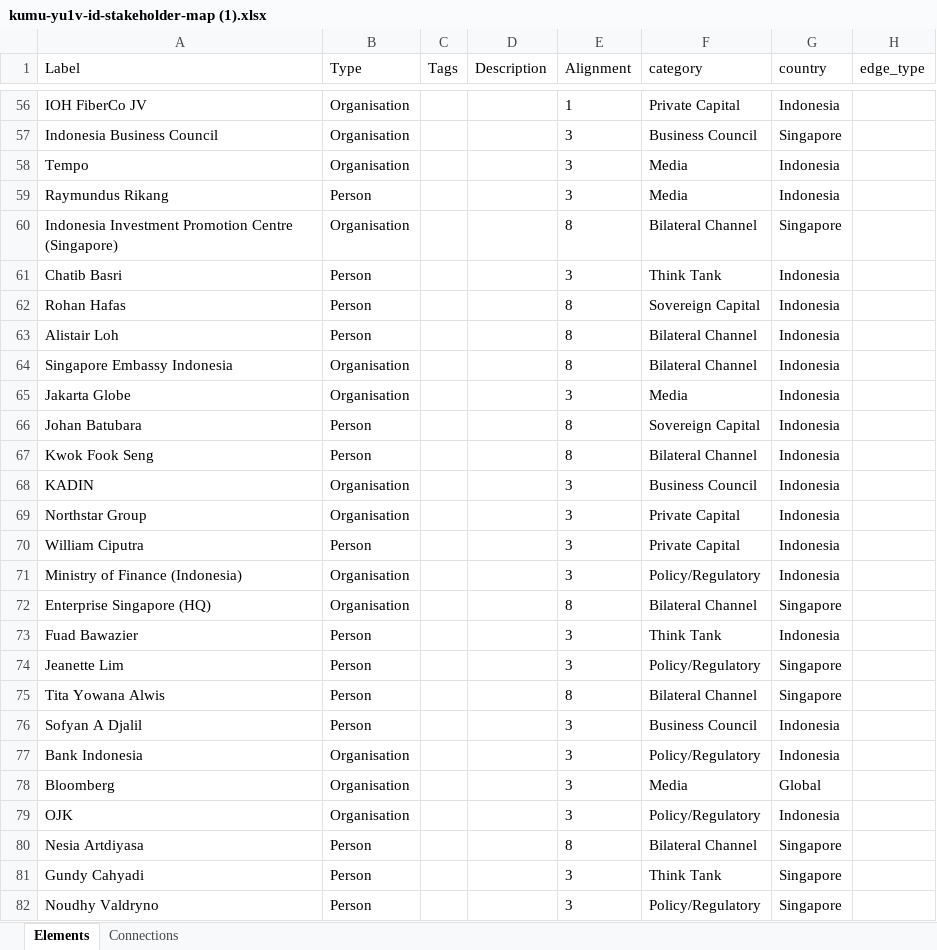
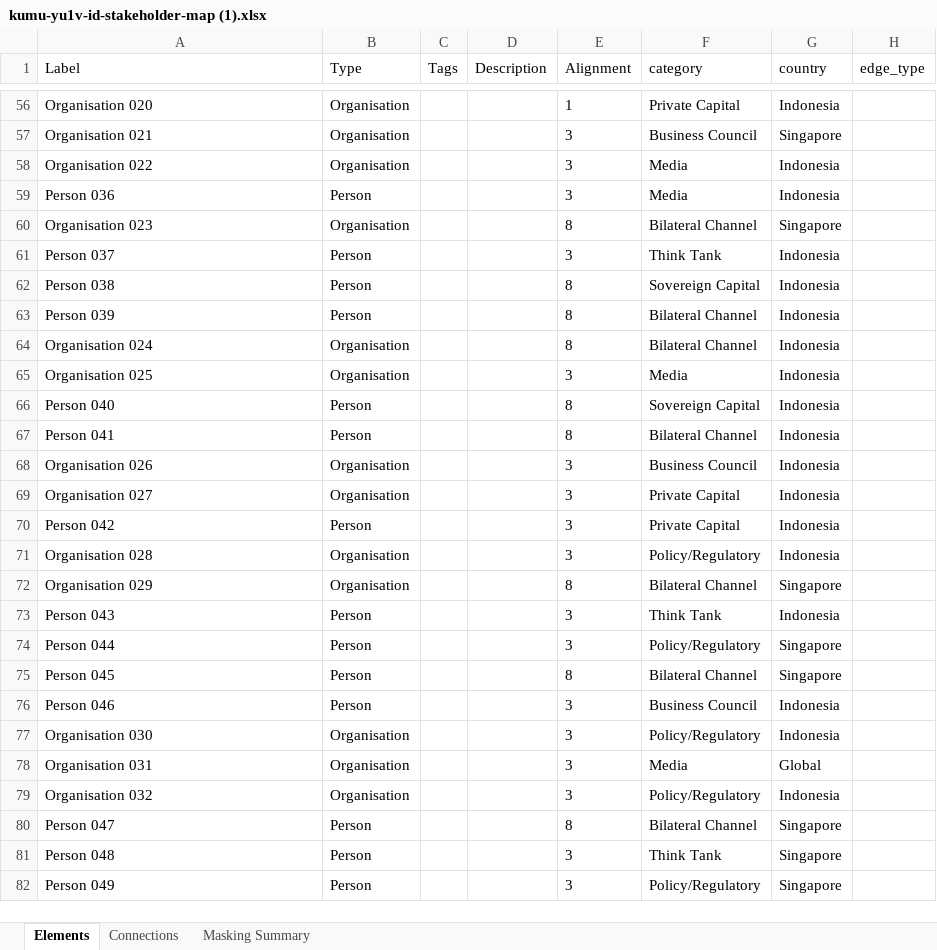
Before and after one commit to limgabriel/singtel_rolodex, an Excel workbook: kumu-yu1v-id-stakeholder-map (1).xlsx, sheet Elements, drawn as a sheet; only a part is shown, gaps mark what is left out; values as stored, in another font and other column widths than the file's, no borders; the diff covers the shown part only; the diff names each change by its address in the sheet, - before the commit and + after, or states it on an @@ line.

```diff
--- a/kumu-yu1v-id-stakeholder-map (1).xlsx (sheet Elements)
+++ b/kumu-yu1v-id-stakeholder-map (1).xlsx (sheet Elements)
+sheet tab: Masking Summary
-A56 (Label): IOH FiberCo JV
+A56 (Label): Organisation 020
-A57 (Label): Indonesia Business Council
+A57 (Label): Organisation 021
-A58 (Label): Tempo
+A58 (Label): Organisation 022
-A59 (Label): Raymundus Rikang
+A59 (Label): Person 036
-A60 (Label): Indonesia Investment Promotion Centre (Singapore)
+A60 (Label): Organisation 023
-A61 (Label): Chatib Basri
+A61 (Label): Person 037
-A62 (Label): Rohan Hafas
+A62 (Label): Person 038
-A63 (Label): Alistair Loh
+A63 (Label): Person 039
-A64 (Label): Singapore Embassy Indonesia
+A64 (Label): Organisation 024
-A65 (Label): Jakarta Globe
+A65 (Label): Organisation 025
-A66 (Label): Johan Batubara
+A66 (Label): Person 040
-A67 (Label): Kwok Fook Seng
+A67 (Label): Person 041
-A68 (Label): KADIN
+A68 (Label): Organisation 026
-A69 (Label): Northstar Group
+A69 (Label): Organisation 027
-A70 (Label): William Ciputra
+A70 (Label): Person 042
-A71 (Label): Ministry of Finance (Indonesia)
+A71 (Label): Organisation 028
-A72 (Label): Enterprise Singapore (HQ)
+A72 (Label): Organisation 029
-A73 (Label): Fuad Bawazier
+A73 (Label): Person 043
-A74 (Label): Jeanette Lim
+A74 (Label): Person 044
-A75 (Label): Tita Yowana Alwis
+A75 (Label): Person 045
-A76 (Label): Sofyan A Djalil
+A76 (Label): Person 046
-A77 (Label): Bank Indonesia
+A77 (Label): Organisation 030
-A78 (Label): Bloomberg
+A78 (Label): Organisation 031
-A79 (Label): OJK
+A79 (Label): Organisation 032
-A80 (Label): Nesia Artdiyasa
+A80 (Label): Person 047
-A81 (Label): Gundy Cahyadi
+A81 (Label): Person 048
-A82 (Label): Noudhy Valdryno
+A82 (Label): Person 049
```
Also changed, not shown: 77 edited cells elsewhere in this sheet, sheet Connections.
